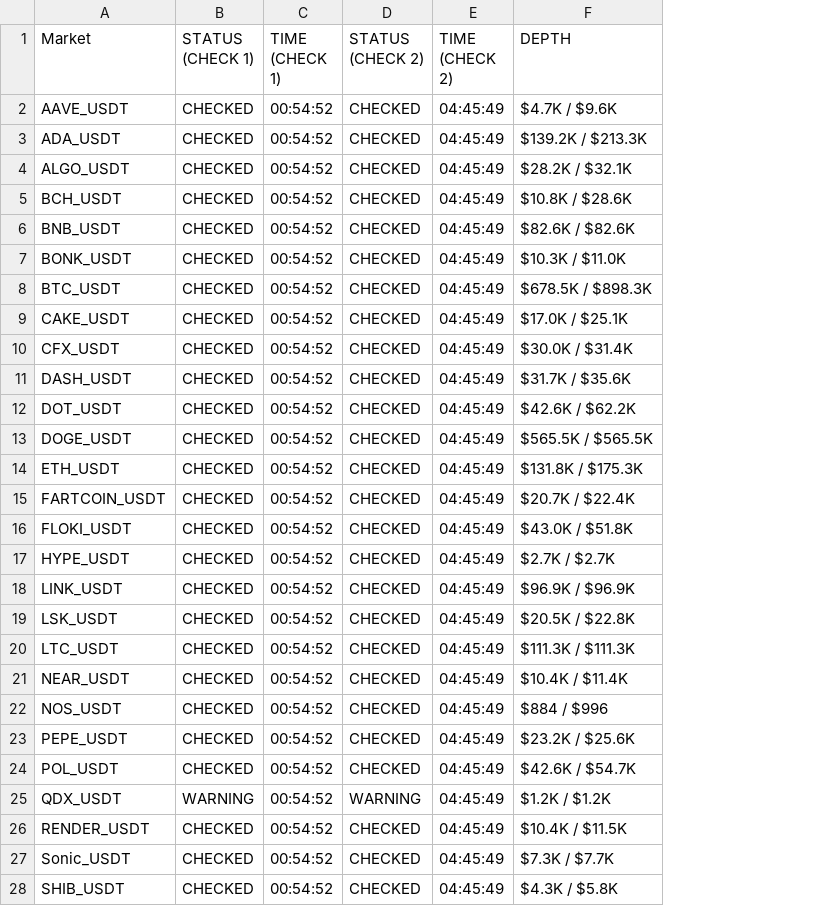
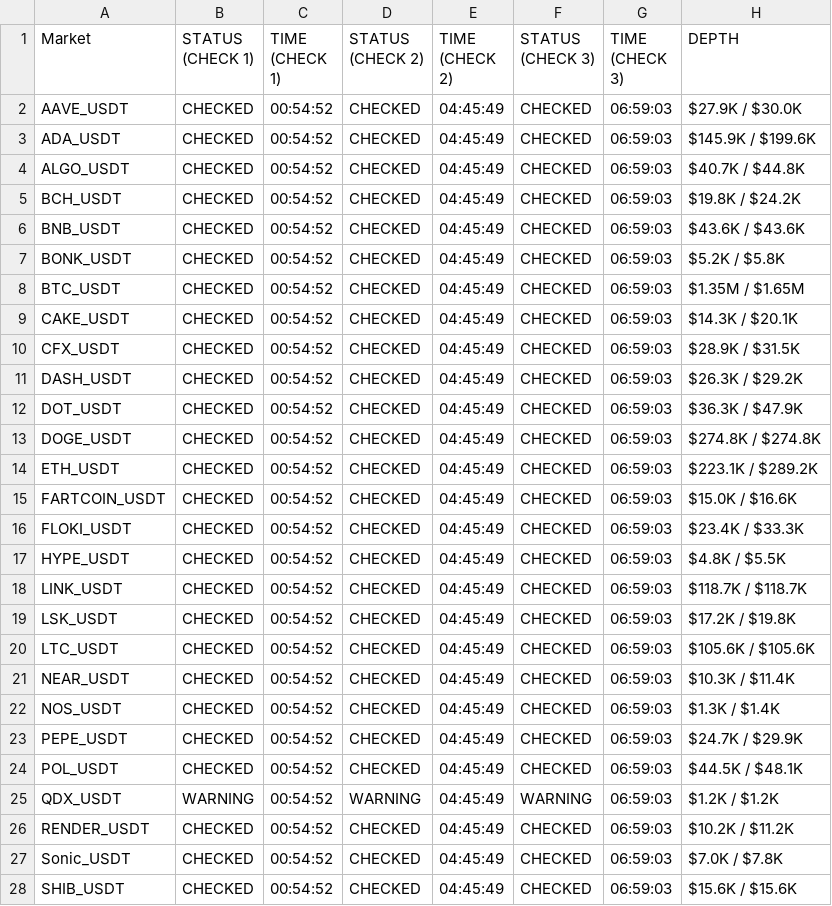
Before and after one commit to oreofemoses/orderbook-monitor, a CSV file: data/daily_log_2026-03-29.csv, drawn as a sheet; only a part is shown; addresses are those after the commit; the diff covers the shown part only; the diff names each change by its address in the sheet, - before the commit and + after, or states it on an @@ line.

```diff
--- a/data/daily_log_2026-03-29.csv
+++ b/data/daily_log_2026-03-29.csv
+column F (STATUS (CHECK 3)), rows 2-28: CHECKED | CHECKED | CHECKED | CHECKED | CHECKED | CHECKED | CHECKED | CHECKED | CHECKED | CHECKED | CHECKED | CHECKED | CHECKED | CHECKED | CHECKED | CHECKED | CHECKED | CHECKED | CHECKED | CHECKED | CHECKED | CHECKED | CHECKED | WARNING | CHECKED | CHECKED | CHECKED
+column G (TIME (CHECK 3)), rows 2-28: all 06:59:03
-H2 (DEPTH): $4.7K / $9.6K
+H2 (DEPTH): $27.9K / $30.0K
-H3 (DEPTH): $139.2K / $213.3K
+H3 (DEPTH): $145.9K / $199.6K
-H4 (DEPTH): $28.2K / $32.1K
+H4 (DEPTH): $40.7K / $44.8K
-H5 (DEPTH): $10.8K / $28.6K
+H5 (DEPTH): $19.8K / $24.2K
-H6 (DEPTH): $82.6K / $82.6K
+H6 (DEPTH): $43.6K / $43.6K
-H7 (DEPTH): $10.3K / $11.0K
+H7 (DEPTH): $5.2K / $5.8K
-H8 (DEPTH): $678.5K / $898.3K
+H8 (DEPTH): $1.35M / $1.65M
-H9 (DEPTH): $17.0K / $25.1K
+H9 (DEPTH): $14.3K / $20.1K
-H10 (DEPTH): $30.0K / $31.4K
+H10 (DEPTH): $28.9K / $31.5K
-H11 (DEPTH): $31.7K / $35.6K
+H11 (DEPTH): $26.3K / $29.2K
-H12 (DEPTH): $42.6K / $62.2K
+H12 (DEPTH): $36.3K / $47.9K
-H13 (DEPTH): $565.5K / $565.5K
+H13 (DEPTH): $274.8K / $274.8K
-H14 (DEPTH): $131.8K / $175.3K
+H14 (DEPTH): $223.1K / $289.2K
-H15 (DEPTH): $20.7K / $22.4K
+H15 (DEPTH): $15.0K / $16.6K
-H16 (DEPTH): $43.0K / $51.8K
+H16 (DEPTH): $23.4K / $33.3K
-H17 (DEPTH): $2.7K / $2.7K
+H17 (DEPTH): $4.8K / $5.5K
-H18 (DEPTH): $96.9K / $96.9K
+H18 (DEPTH): $118.7K / $118.7K
-H19 (DEPTH): $20.5K / $22.8K
+H19 (DEPTH): $17.2K / $19.8K
-H20 (DEPTH): $111.3K / $111.3K
+H20 (DEPTH): $105.6K / $105.6K
-H21 (DEPTH): $10.4K / $11.4K
+H21 (DEPTH): $10.3K / $11.4K
-H22 (DEPTH): $884 / $996
+H22 (DEPTH): $1.3K / $1.4K
-H23 (DEPTH): $23.2K / $25.6K
+H23 (DEPTH): $24.7K / $29.9K
-H24 (DEPTH): $42.6K / $54.7K
+H24 (DEPTH): $44.5K / $48.1K
-H26 (DEPTH): $10.4K / $11.5K
+H26 (DEPTH): $10.2K / $11.2K
-H27 (DEPTH): $7.3K / $7.7K
+H27 (DEPTH): $7.0K / $7.8K
-H28 (DEPTH): $4.3K / $5.8K
+H28 (DEPTH): $15.6K / $15.6K
```
Also changed, not shown: 23 edited cells elsewhere in this file, data/latest.csv, 1 other file.
